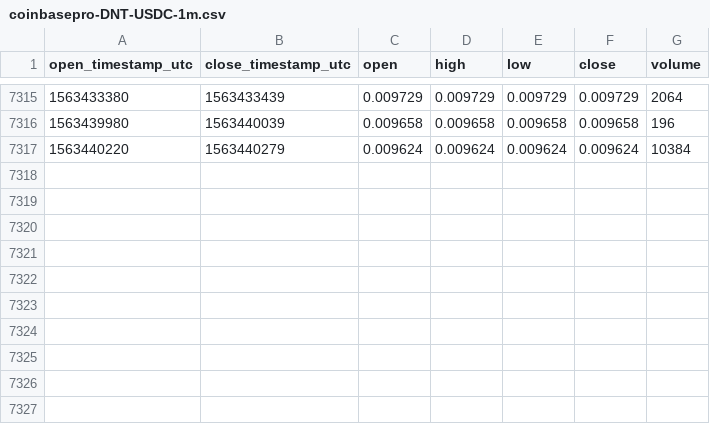
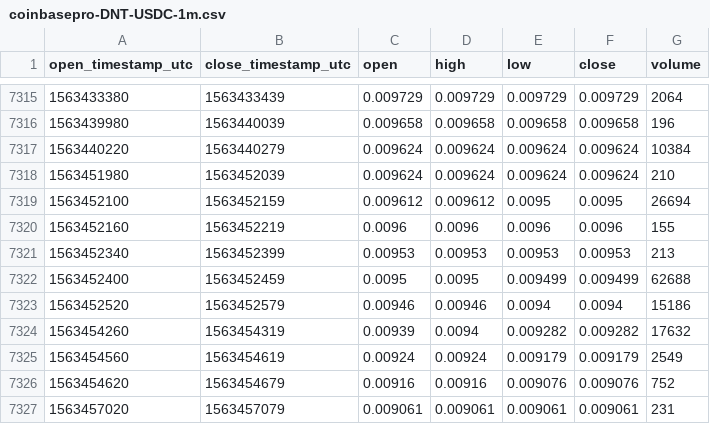
Before and after one commit to cryptobigbro/coinbasepro-DNT-USDC, a CSV file: coinbasepro-DNT-USDC-1m.csv, drawn as a sheet; only a part is shown, gaps mark what is left out.

Commit message:
Update OHLCV data.

```diff
--- a/coinbasepro-DNT-USDC-1m.csv
+++ b/coinbasepro-DNT-USDC-1m.csv
@@ -7317 +7317,11 @@ open_timestamp_utc,close_timestamp_utc,open,high,low,close,volume
 1563440220,1563440279,0.009624,0.009624,0.009624,0.009624,10384
+1563451980,1563452039,0.009624,0.009624,0.009624,0.009624,210
+1563452100,1563452159,0.009612,0.009612,0.0095,0.0095,26694
+1563452160,1563452219,0.0096,0.0096,0.0096,0.0096,155
+1563452340,1563452399,0.00953,0.00953,0.00953,0.00953,213
+1563452400,1563452459,0.0095,0.0095,0.009499,0.009499,62688
+1563452520,1563452579,0.00946,0.00946,0.0094,0.0094,15186
+1563454260,1563454319,0.00939,0.0094,0.009282,0.009282,17632
+1563454560,1563454619,0.00924,0.00924,0.009179,0.009179,2549
+1563454620,1563454679,0.00916,0.00916,0.009076,0.009076,752
+1563457020,1563457079,0.009061,0.009061,0.009061,0.009061,231
```
Also changed, not shown: coinbasepro-DNT-USDC-1h.csv.
